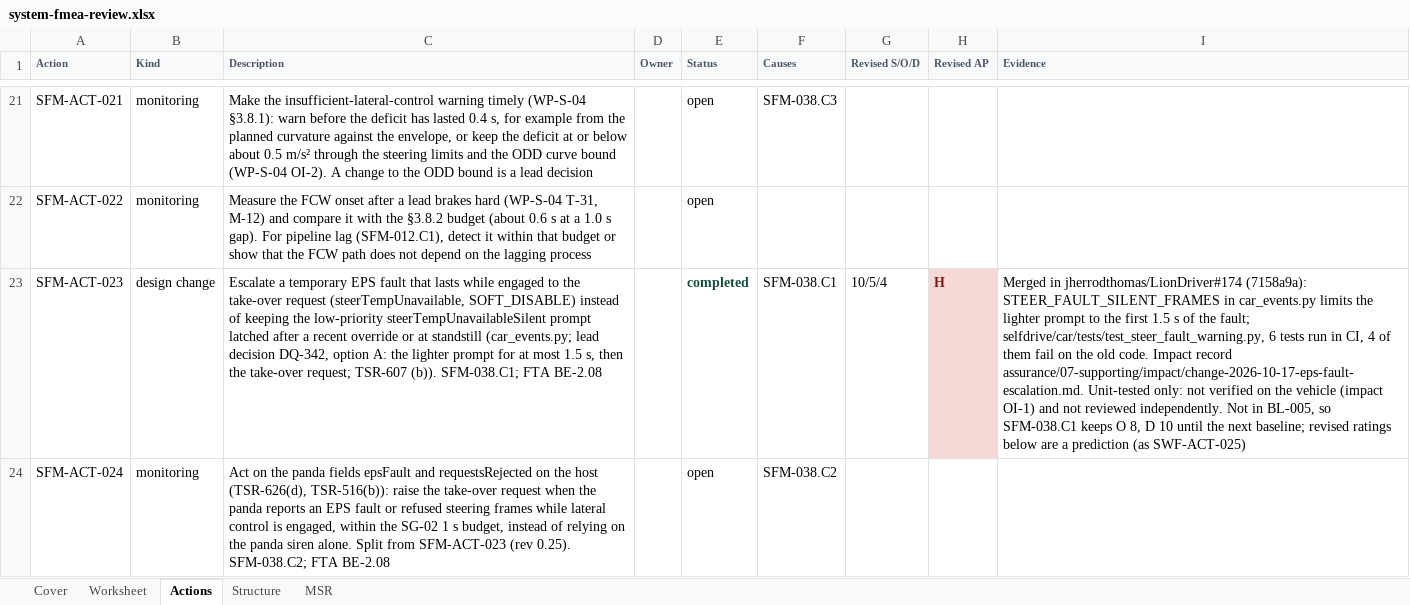
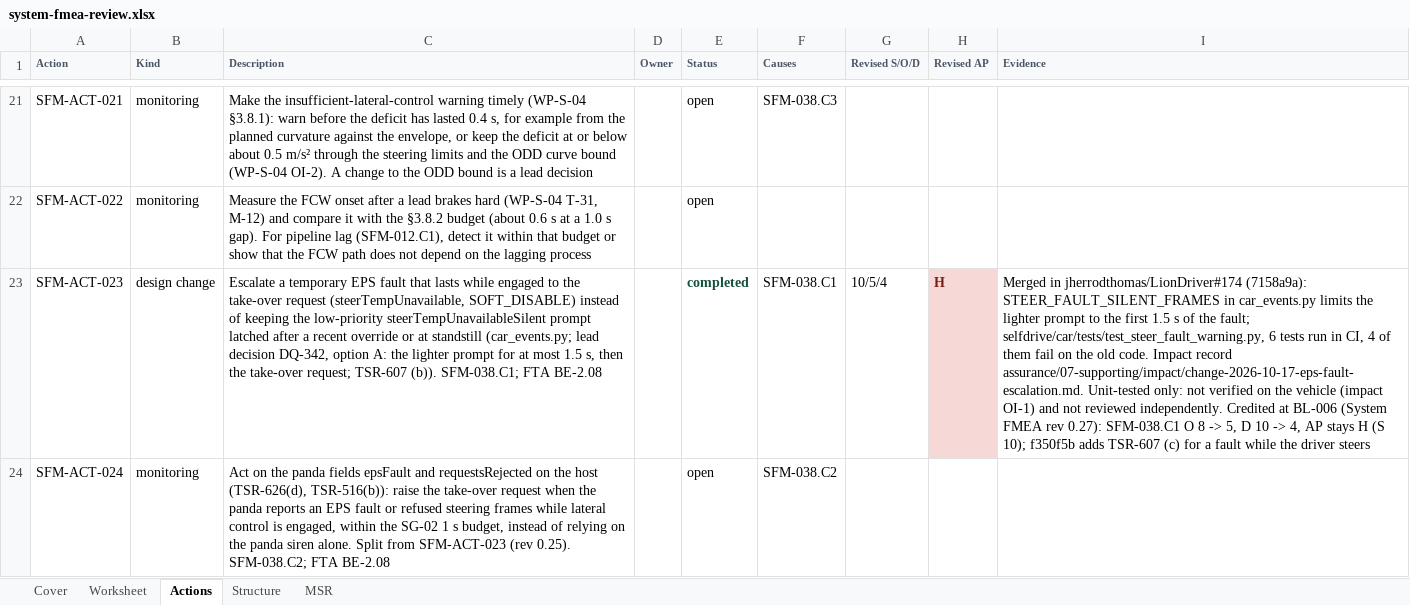
Before and after one commit to jherrodthomas/LionDriver, an Excel workbook: assurance/08-analyses/fmea/exports/review/system-fmea-review.xlsx, sheet Actions, drawn as a sheet; only a part is shown, gaps mark what is left out; values as stored, in another font and other column widths than the file's, no borders; the diff names each change by its address in the sheet, - before the commit and + after, or states it on an @@ line.

```diff
--- a/assurance/08-analyses/fmea/exports/review/system-fmea-review.xlsx (sheet Actions)
+++ b/assurance/08-analyses/fmea/exports/review/system-fmea-review.xlsx (sheet Actions)
-I23 (Evidence): …reviewed independently. Not in BL-005, so SFM-038.C1 keeps O 8, D 10 until the next baseline; revised ratings below are a prediction (as SWF-ACT-025)
+I23 (Evidence): …reviewed independently. Credited at BL-006 (System FMEA rev 0.27): SFM-038.C1 O 8 -> 5, D 10 -> 4, AP stays H (S 10); f350f5b adds TSR-607 (c) for a fault while the driver steers
```
Also changed, not shown: sheet Worksheet, sheet Cover, sheet MSR, 15 other files.
